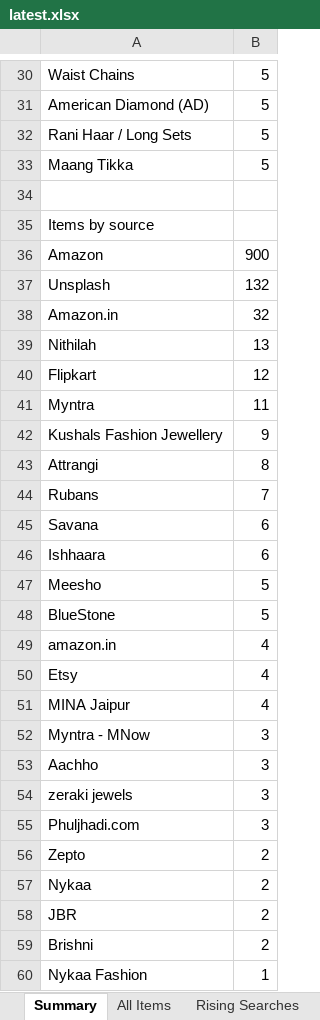
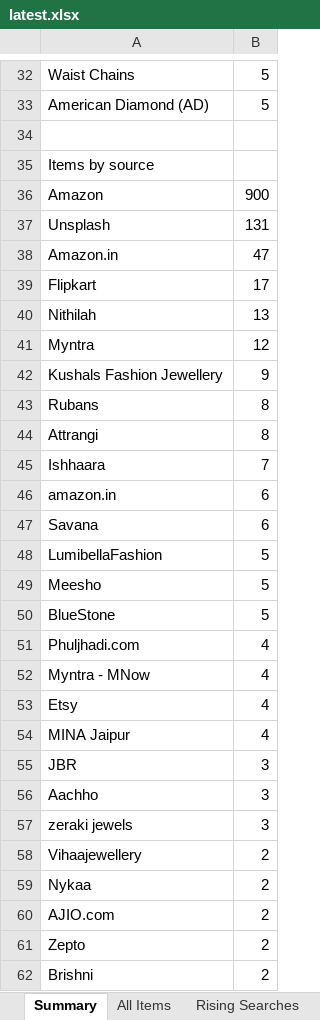
Before and after one commit to PRATS7878/gehnaradar_Updated, an Excel workbook: output/latest.xlsx, sheet Summary, drawn as a sheet; only a part is shown, gaps mark what is left out; the shorter side is filled out with more unchanged rows; values as stored, in another font and other column widths than the file's, no borders; removed rows and columns are numbered as before the commit, all else as after; the diff covers the shown part only; the diff names each change by its address in the sheet, - before the commit and + after, or states it on an @@ line.

```diff
--- a/output/latest.xlsx (sheet Summary)
+++ b/output/latest.xlsx (sheet Summary)
-row 32: Rani Haar / Long Sets | 5
-row 33: Maang Tikka | 5
-B37: 132
+B37: 131
-B38: 32
+B38: 47
+row 39: Flipkart | 17
-row 40: Flipkart | 12
-B41: 11
+B41: 12
+row 43: Rubans | 8
-A45: Rubans
+A45: Ishhaara
+row 46: amazon.in | 6
-row 46: Ishhaara | 6
+row 48: LumibellaFashion | 5
-A51: amazon.in
+A51: Phuljhadi.com
+row 52: Myntra - MNow | 4
-A55: Myntra - MNow
+A55: JBR
-row 55: Phuljhadi.com | 3
+row 58: Vihaajewellery | 2
@@ row 57 moved to row 59: Nykaa @@
+row 60: AJIO.com | 2
-row 58: JBR | 2
```
Also changed, not shown: 9 added rows, 5 removed rows, 1 moved row and 12 edited cells elsewhere in this sheet, sheet All Items, 4 other files.
